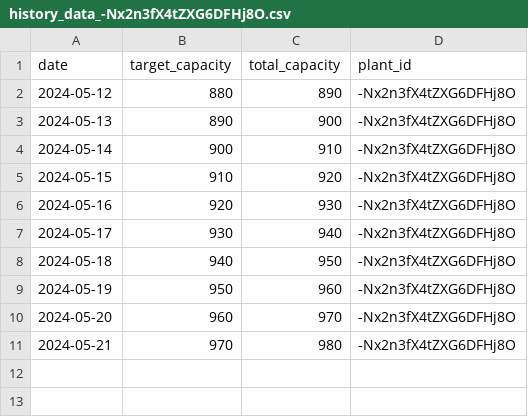
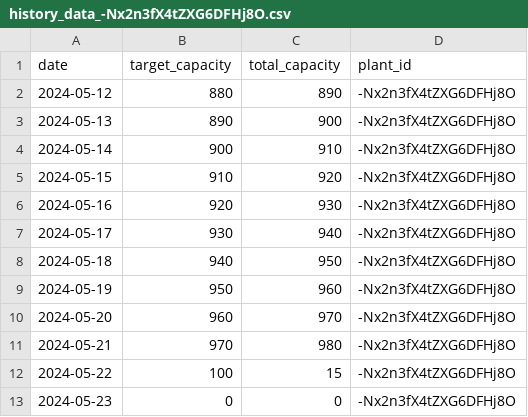
Before and after one commit to waliulrayhan/SGM-Python-API, a CSV file: history_data_-Nx2n3fX4tZXG6DFHj8O.csv, drawn as a sheet.

```diff
--- a/history_data_-Nx2n3fX4tZXG6DFHj8O.csv
+++ b/history_data_-Nx2n3fX4tZXG6DFHj8O.csv
@@ -11 +11,3 @@ date,target_capacity,total_capacity,plant_id
 2024-05-21,970,980,-Nx2n3fX4tZXG6DFHj8O
+2024-05-22,100,15,-Nx2n3fX4tZXG6DFHj8O
+2024-05-23,0,0,-Nx2n3fX4tZXG6DFHj8O
```
Also changed, not shown: capacity_forecast_-NxXNR6vVdQY2Av4KVWc.csv, capacity_forecast_-Nya8gUllGemye6qSYcs.csv, 8 other files.
